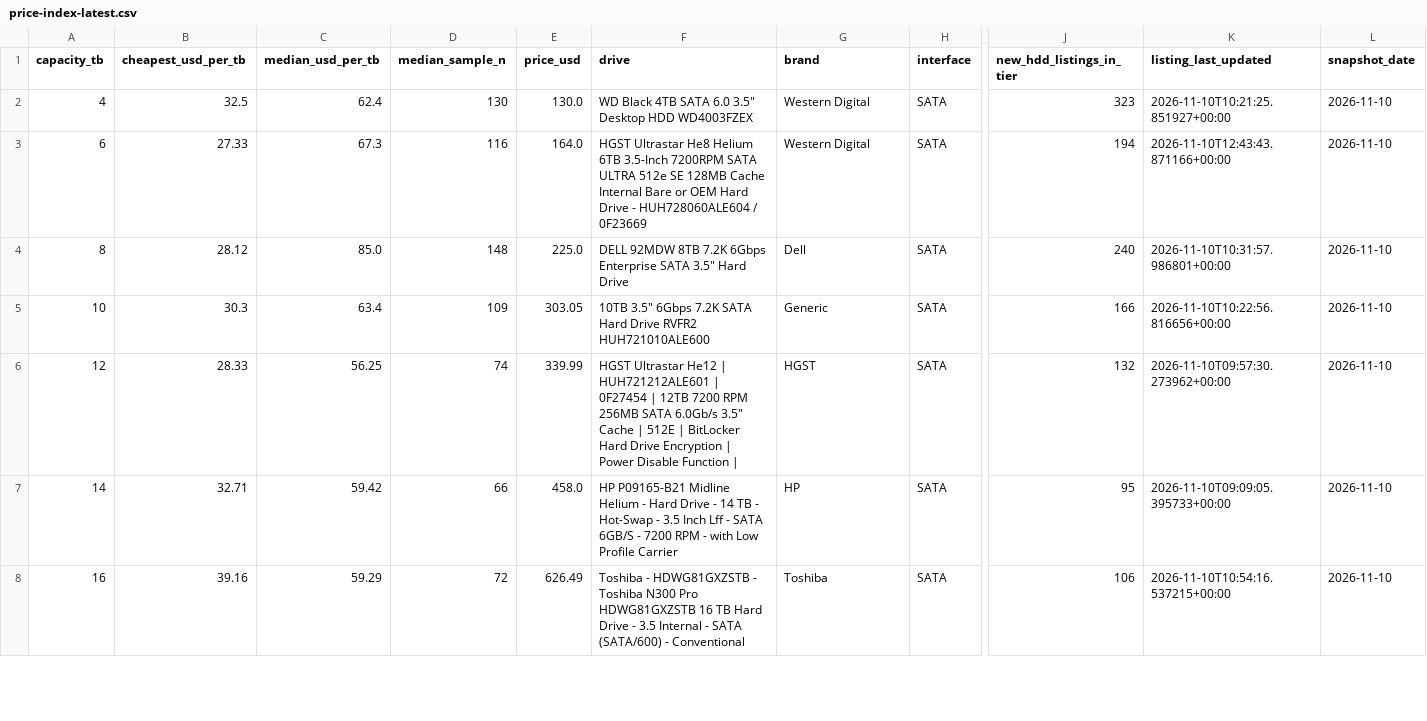
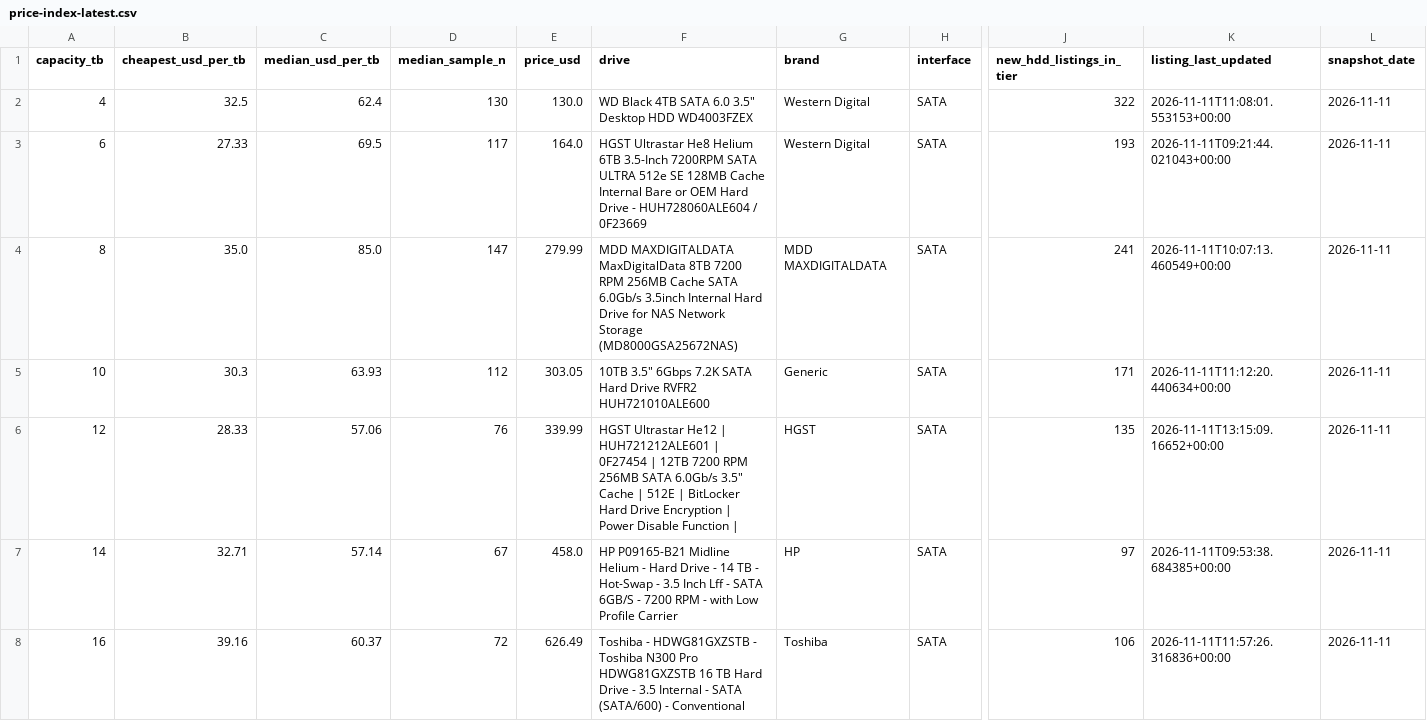
Before and after one commit to AdamDudley/hddhunt-price-index, a CSV file: price-index-latest.csv, drawn as a sheet; only a part is shown, gaps mark what is left out; the diff covers the shown part only; the diff names each change by its address in the sheet, - before the commit and + after, or states it on an @@ line.

Commit message:
Daily snapshot 2026-11-11 (launchd daily-accrual)

```diff
--- a/price-index-latest.csv
+++ b/price-index-latest.csv
-J2 (new_hdd_listings_in_tier): 323
+J2 (new_hdd_listings_in_tier): 322
-K2 (listing_last_updated): 2026-11-10T10:21:25.851927+00:00
+K2 (listing_last_updated): 2026-11-11T11:08:01.553153+00:00
-L2:L8 (snapshot_date): 2026-11-10
+L2:L8 (snapshot_date): 2026-11-11
-C3 (median_usd_per_tb): 67.3
+C3 (median_usd_per_tb): 69.5
-D3 (median_sample_n): 116
+D3 (median_sample_n): 117
-J3 (new_hdd_listings_in_tier): 194
+J3 (new_hdd_listings_in_tier): 193
-K3 (listing_last_updated): 2026-11-10T12:43:43.871166+00:00
+K3 (listing_last_updated): 2026-11-11T09:21:44.021043+00:00
-B4 (cheapest_usd_per_tb): 28.12
+B4 (cheapest_usd_per_tb): 35.0
-D4 (median_sample_n): 148
+D4 (median_sample_n): 147
-E4 (price_usd): 225.0
+E4 (price_usd): 279.99
-F4 (drive): DELL 92MDW 8TB 7.2K 6Gbps Enterprise SATA 3.5" Hard Drive
+F4 (drive): MDD MAXDIGITALDATA MaxDigitalData 8TB 7200 RPM 256MB Cache SATA 6.0Gb/s 3.5inch Internal Hard Drive for NAS Network Storage (MD8000GSA25672NAS)
-G4 (brand): Dell
+G4 (brand): MDD MAXDIGITALDATA
-J4 (new_hdd_listings_in_tier): 240
+J4 (new_hdd_listings_in_tier): 241
-K4 (listing_last_updated): 2026-11-10T10:31:57.986801+00:00
+K4 (listing_last_updated): 2026-11-11T10:07:13.460549+00:00
-C5 (median_usd_per_tb): 63.4
+C5 (median_usd_per_tb): 63.93
-D5 (median_sample_n): 109
+D5 (median_sample_n): 112
-J5 (new_hdd_listings_in_tier): 166
+J5 (new_hdd_listings_in_tier): 171
-K5 (listing_last_updated): 2026-11-10T10:22:56.816656+00:00
+K5 (listing_last_updated): 2026-11-11T11:12:20.440634+00:00
-C6 (median_usd_per_tb): 56.25
+C6 (median_usd_per_tb): 57.06
-D6 (median_sample_n): 74
+D6 (median_sample_n): 76
-J6 (new_hdd_listings_in_tier): 132
+J6 (new_hdd_listings_in_tier): 135
-K6 (listing_last_updated): 2026-11-10T09:57:30.273962+00:00
+K6 (listing_last_updated): 2026-11-11T13:15:09.16652+00:00
-C7 (median_usd_per_tb): 59.42
+C7 (median_usd_per_tb): 57.14
-D7 (median_sample_n): 66
+D7 (median_sample_n): 67
-J7 (new_hdd_listings_in_tier): 95
+J7 (new_hdd_listings_in_tier): 97
-K7 (listing_last_updated): 2026-11-10T09:09:05.395733+00:00
+K7 (listing_last_updated): 2026-11-11T09:53:38.684385+00:00
-C8 (median_usd_per_tb): 59.29
+C8 (median_usd_per_tb): 60.37
-K8 (listing_last_updated): 2026-11-10T10:54:16.537215+00:00
+K8 (listing_last_updated): 2026-11-11T11:57:26.316836+00:00
```
Also changed, not shown: 22 edited cells elsewhere in this file, 3 other files.
